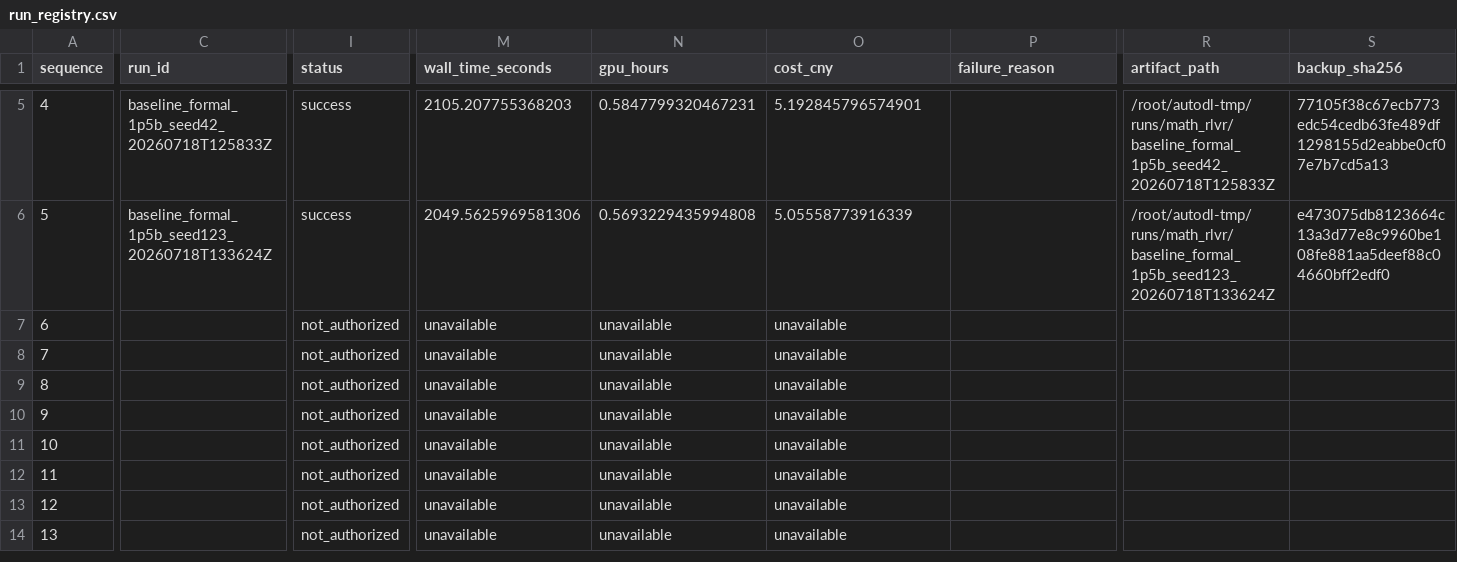
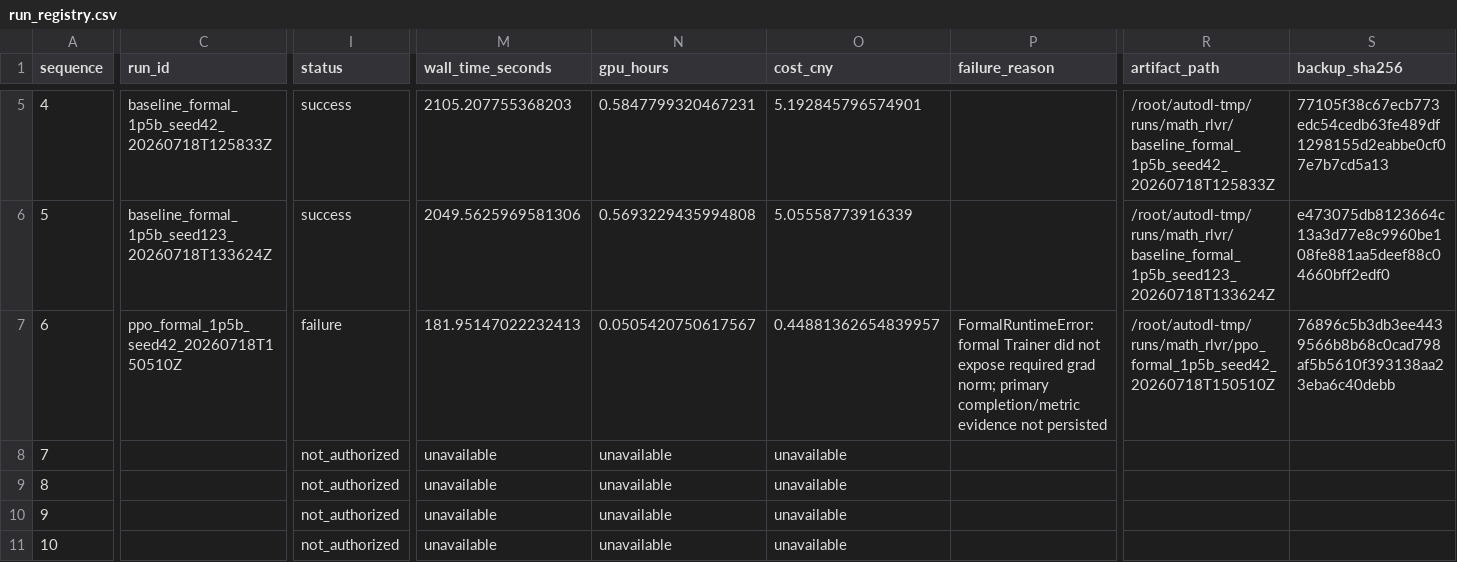
Before and after one commit to sherrywan717/ppo-vs-grpo-math-rlvr, a CSV file: reports/formal_1p5b/run_registry.csv, drawn as a sheet; only a part is shown, gaps mark what is left out; the shorter side is filled out with more unchanged rows; the diff covers the shown part only; the diff names each change by its address in the sheet, - before the commit and + after, or states it on an @@ line.

Commit message:
experiment: record failed formal PPO seed 42 attempt

```diff
--- a/reports/formal_1p5b/run_registry.csv
+++ b/reports/formal_1p5b/run_registry.csv
-C7 (run_id): (empty)
+C7 (run_id): ppo_formal_1p5b_seed42_20260718T150510Z
-I7 (status): not_authorized
+I7 (status): failure
-M7 (wall_time_seconds): unavailable
+M7 (wall_time_seconds): 181.95147022232413
-N7 (gpu_hours): unavailable
+N7 (gpu_hours): 0.0505420750617567
-O7 (cost_cny): unavailable
+O7 (cost_cny): 0.44881362654839957
-P7 (failure_reason): (empty)
+P7 (failure_reason): FormalRuntimeError: formal Trainer did not expose required grad norm; primary completion/metric evidence not persisted
-R7 (artifact_path): (empty)
+R7 (artifact_path): /root/autodl-tmp/runs/math_rlvr/ppo_formal_1p5b_seed42_20260718T150510Z
-S7 (backup_sha256): (empty)
+S7 (backup_sha256): 76896c5b3db3ee4439566b8b68c0cad798af5b5610f393138aa23eba6c40debb
```
Also changed, not shown: 1 edited cell elsewhere in this file, 22 other files.
